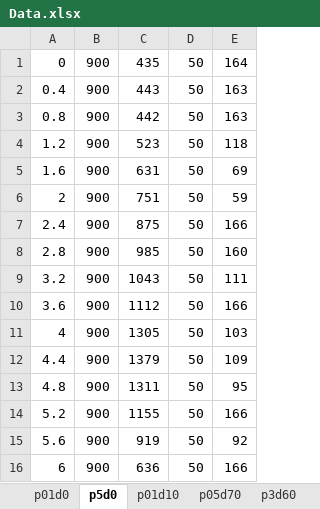
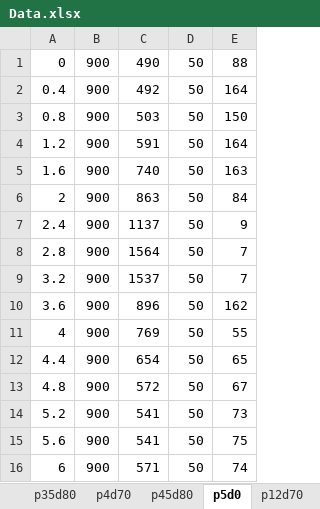
Before and after one commit to Ganon11/litec, an Excel workbook: Lab 5/Data collection/Data.xlsx, sheet p5d0, drawn as a sheet; only a part is shown; values as stored, in another font and other column widths than the file's, no borders; charts and pictures not drawn; the diff covers the shown part only; the diff names each change by its address in the sheet, - before the commit and + after, or states it on an @@ line.

```diff
--- a/Lab 5/Data collection/Data.xlsx (sheet p5d0)
+++ b/Lab 5/Data collection/Data.xlsx (sheet p5d0)
-C1: 435
+C1: 490
-E1: 164
+E1: 88
-C2: 443
+C2: 492
-E2: 163
+E2: 164
-C3: 442
+C3: 503
-E3: 163
+E3: 150
-C4: 523
+C4: 591
-E4: 118
+E4: 164
-C5: 631
+C5: 740
-E5: 69
+E5: 163
-C6: 751
+C6: 863
-E6: 59
+E6: 84
-C7: 875
+C7: 1137
-E7: 166
+E7: 9
-C8: 985
+C8: 1564
-E8: 160
+E8: 7
-C9: 1043
+C9: 1537
-E9: 111
+E9: 7
-C10: 1112
+C10: 896
-E10: 166
+E10: 162
-C11: 1305
+C11: 769
-E11: 103
+E11: 55
-C12: 1379
+C12: 654
-E12: 109
+E12: 65
-C13: 1311
+C13: 572
-E13: 95
+E13: 67
-C14: 1155
+C14: 541
-E14: 166
+E14: 73
-C15: 919
+C15: 541
-E15: 92
+E15: 75
-C16: 636
+C16: 571
-E16: 166
+E16: 74
```
Also changed, not shown: 14 removed rows and 74 edited cells elsewhere in this sheet, sheet p3d180, sheet p3d70, sheet p45d80, sheet p12d180, sheet p35d80, sheet p4d70, 5 more sheets, other sheet tabs, charts or pictures, 12 other files.
